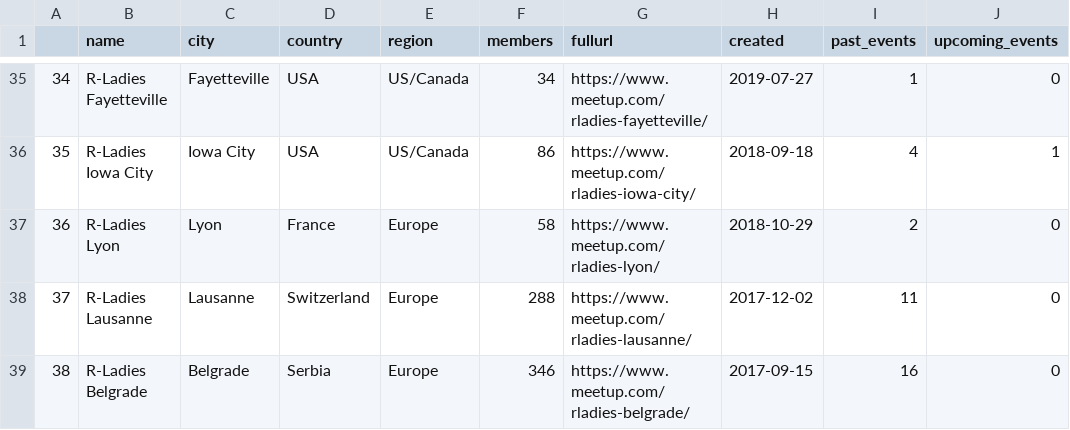
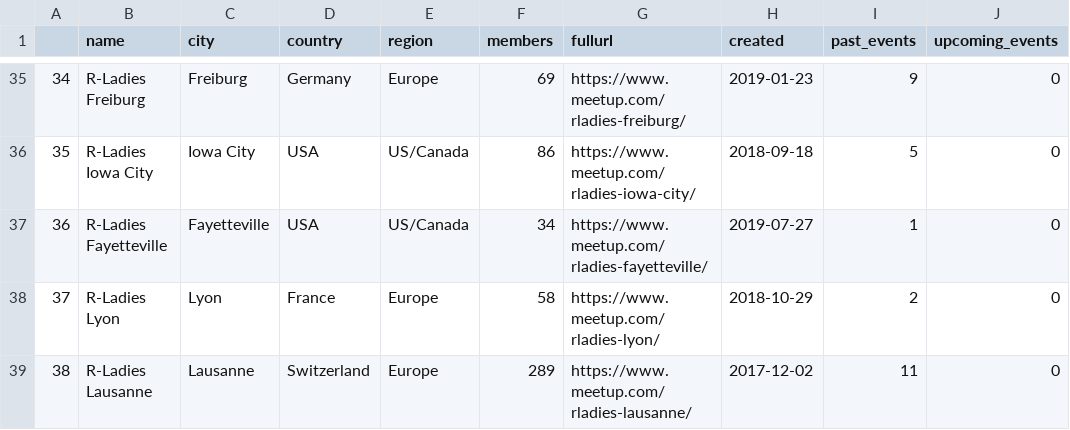
Before and after one commit to benubah/r-community-explorer, a CSV file: docs/data/rladies.csv, drawn as a sheet; only a part is shown, gaps mark what is left out; the diff covers the shown part only.

```diff
--- a/docs/data/rladies.csv
+++ b/docs/data/rladies.csv
@@ -35,5 +35,5 @@
-"34","R-Ladies Fayetteville","Fayetteville","USA","US/Canada",34,"https://www.meetup.com/rladies-fayetteville/",2019-07-27,1,0
-"35","R-Ladies Iowa City","Iowa City","USA","US/Canada",86,"https://www.meetup.com/rladies-iowa-city/",2018-09-18,4,1
-"36","R-Ladies Lyon","Lyon","France","Europe",58,"https://www.meetup.com/rladies-lyon/",2018-10-29,2,0
-"37","R-Ladies Lausanne","Lausanne","Switzerland","Europe",288,"https://www.meetup.com/rladies-lausanne/",2017-12-02,11,0
-"38","R-Ladies Belgrade","Belgrade","Serbia","Europe",346,"https://www.meetup.com/rladies-belgrade/",2017-09-15,16,0
+"34","R-Ladies Freiburg","Freiburg","Germany","Europe",69,"https://www.meetup.com/rladies-freiburg/",2019-01-23,9,0
+"35","R-Ladies Iowa City","Iowa City","USA","US/Canada",86,"https://www.meetup.com/rladies-iowa-city/",2018-09-18,5,0
+"36","R-Ladies Fayetteville","Fayetteville","USA","US/Canada",34,"https://www.meetup.com/rladies-fayetteville/",2019-07-27,1,0
+"37","R-Ladies Lyon","Lyon","France","Europe",58,"https://www.meetup.com/rladies-lyon/",2018-10-29,2,0
+"38","R-Ladies Lausanne","Lausanne","Switzerland","Europe",289,"https://www.meetup.com/rladies-lausanne/",2017-12-02,11,0
```
Also changed, not shown: 1 added row, 1 removed row and 135 edited cells elsewhere in this file, docs/data/rladies_hosts.csv, docs/data/rugs.csv, 5 other files.
